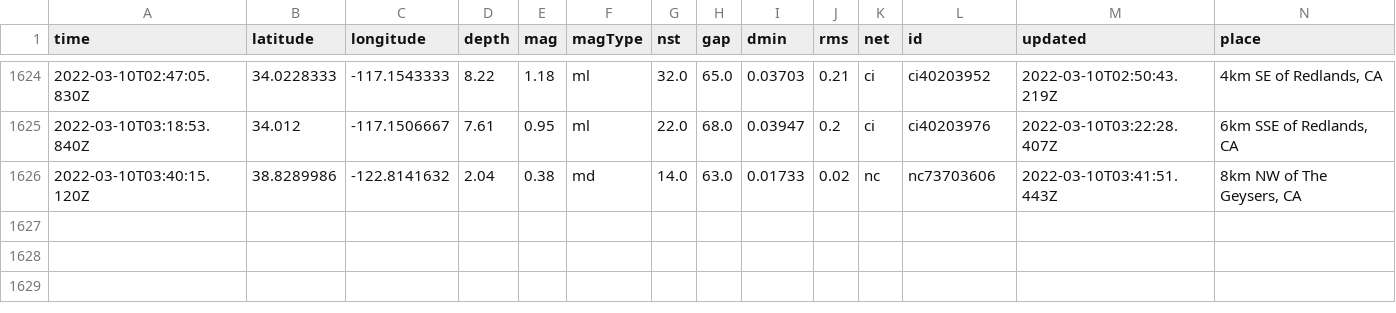
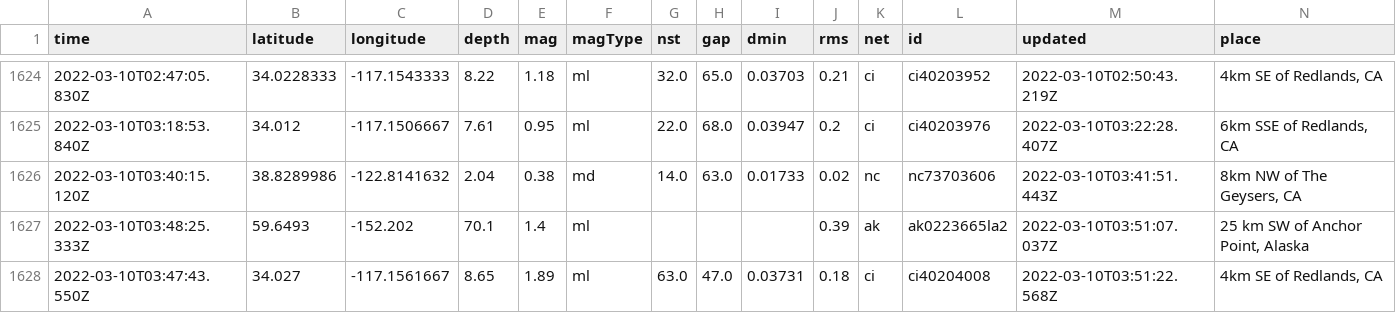
Before and after one commit to profrobwells/nicar22-github-actions, a CSV file: usgs_main.csv, drawn as a sheet; only a part is shown, gaps mark what is left out; rows hold the shown columns only; the diff names each change by its address in the sheet, - before the commit and + after, or states it on an @@ line.

```diff
--- a/usgs_main.csv
+++ b/usgs_main.csv
+row 1627: 2022-03-10T03:48:25.333Z | 59.6493 | -152.202 | 70.1 | 1.4 | ml |  |  |  | 0.39 | ak | ak0223665la2 | 2022-03-10T03:51:07.037Z | 25 km SW of Anchor Point, Alaska
+row 1628: 2022-03-10T03:47:43.550Z | 34.027 | -117.1561667 | 8.65 | 1.89 | ml | 63.0 | 47.0 | 0.03731 | 0.18 | ci | ci40204008 | 2022-03-10T03:51:22.568Z | 4km SE of Redlands, CA
```
Also changed, not shown: usgs_current.csv.
